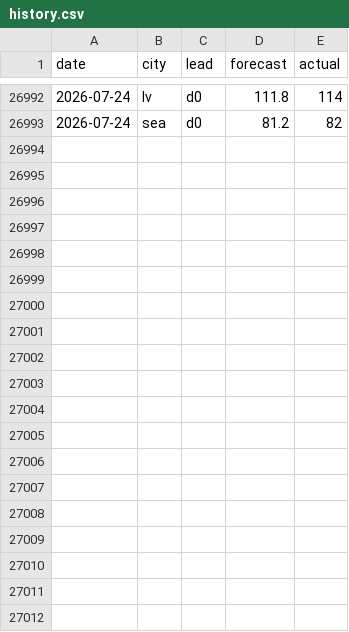
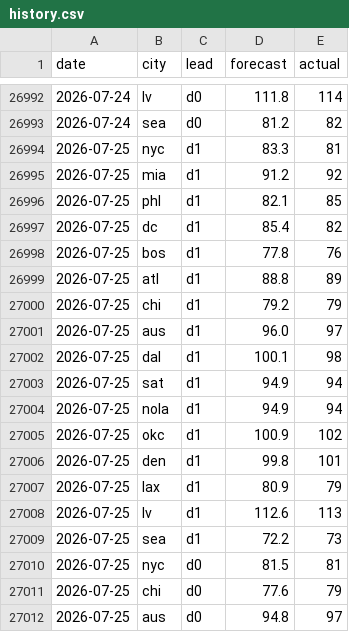
Before and after one commit to akadigari/highball, a CSV file: model/history.csv, drawn as a sheet; only a part is shown, gaps mark what is left out; the diff covers the shown part only.

```diff
--- a/model/history.csv
+++ b/model/history.csv
@@ -26993 +26993,20 @@ date,city,lead,forecast,actual
 2026-07-24,sea,d0,81.2,82
+2026-07-25,nyc,d1,83.3,81
+2026-07-25,mia,d1,91.2,92
+2026-07-25,phl,d1,82.1,85
+2026-07-25,dc,d1,85.4,82
+2026-07-25,bos,d1,77.8,76
+2026-07-25,atl,d1,88.8,89
+2026-07-25,chi,d1,79.2,79
+2026-07-25,aus,d1,96.0,97
+2026-07-25,dal,d1,100.1,98
+2026-07-25,sat,d1,94.9,94
+2026-07-25,nola,d1,94.9,94
+2026-07-25,okc,d1,100.9,102
+2026-07-25,den,d1,99.8,101
+2026-07-25,lax,d1,80.9,79
+2026-07-25,lv,d1,112.6,113
+2026-07-25,sea,d1,72.2,73
+2026-07-25,nyc,d0,81.5,81
+2026-07-25,chi,d0,77.6,79
+2026-07-25,aus,d0,94.8,97
```
Also changed, not shown: 13 added rows elsewhere in this file, data/forecast_log.csv, data/ledger.csv, 3 other files.
